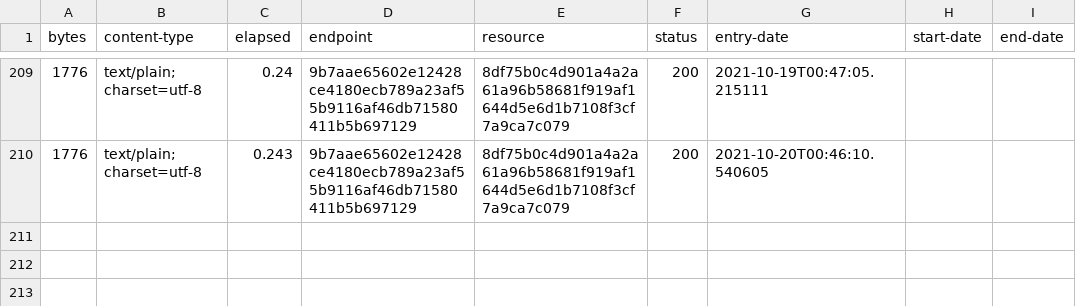
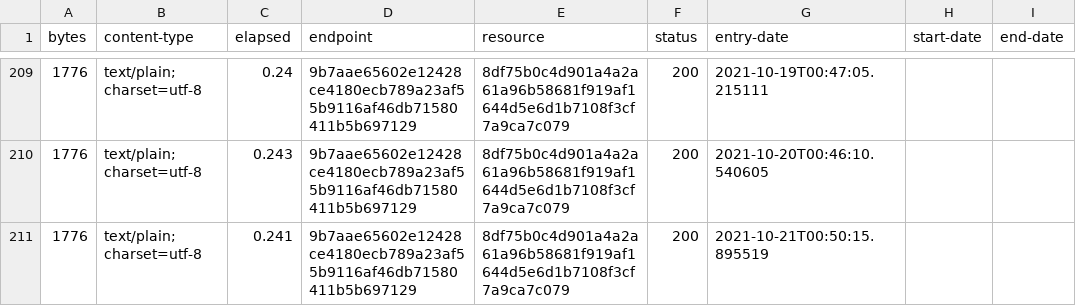
Before and after one commit to digital-land-attic/development-policy-category-collection, a CSV file: collection/log.csv, drawn as a sheet; only a part is shown, gaps mark what is left out.

Commit message:
Collection 2021-10-21

```diff
--- a/collection/log.csv
+++ b/collection/log.csv
@@ -210 +210,2 @@ bytes,content-type,elapsed,endpoint,resource,status,entry-date,start-date,end-da
 1776,text/plain; charset=utf-8,0.243,9b7aae65602e12428ce4180ecb789a23af55b9116af46db71580411b5b697129,8df75b0c4d901a4a2a61a96b58681f919af1644d5e6d1b7108f3cf7a9ca7c079,200,2021-10-20T00:46:10.540605,,
+1776,text/plain; charset=utf-8,0.241,9b7aae65602e12428ce4180ecb789a23af55b9116af46db71580411b5b697129,8df75b0c4d901a4a2a61a96b58681f919af1644d5e6d1b7108f3cf7a9ca7c079,200,2021-10-21T00:50:15.895519,,
```
